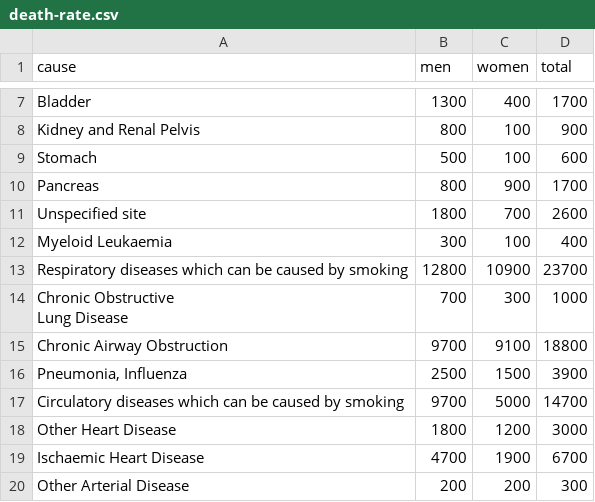
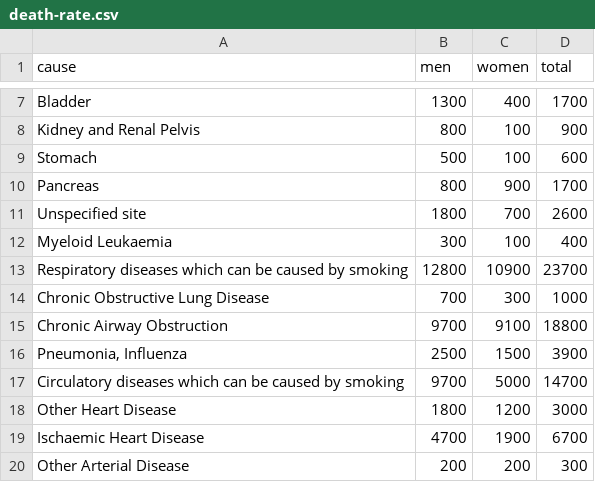
Before and after one commit to vpstz/MA2806-project, a CSV file: datasets/death-rate.csv, drawn as a sheet; only a part is shown, gaps mark what is left out.

Commit message:
removed newline in dataset

```diff
--- a/datasets/death-rate.csv
+++ b/datasets/death-rate.csv
@@ -13,5 +13,3 @@ Myeloid Leukaemia,300,100,400
 Respiratory diseases which can be caused by smoking,12800,10900,23700
-"Chronic Obstructive
-Lung Disease
-",700,300,1000
+"Chronic Obstructive Lung Disease",700,300,1000
 Chronic Airway Obstruction,9700,9100,18800
```
